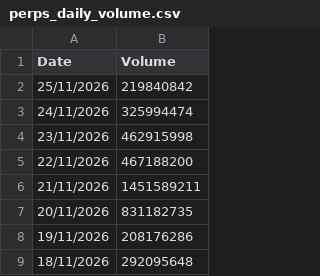
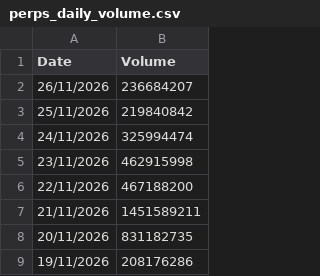
Before and after one commit to srijani-raccoons/jup-perps-volumes, a CSV file: perps_daily_volume.csv, drawn as a sheet; only a part is shown; the shorter side is filled out with more unchanged rows.

```diff
--- a/perps_daily_volume.csv
+++ b/perps_daily_volume.csv
@@ -1,2 +1,3 @@
 Date,Volume
+26/11/2026,236684207
 25/11/2026,219840842
```
Also changed, not shown: 1 other file.
